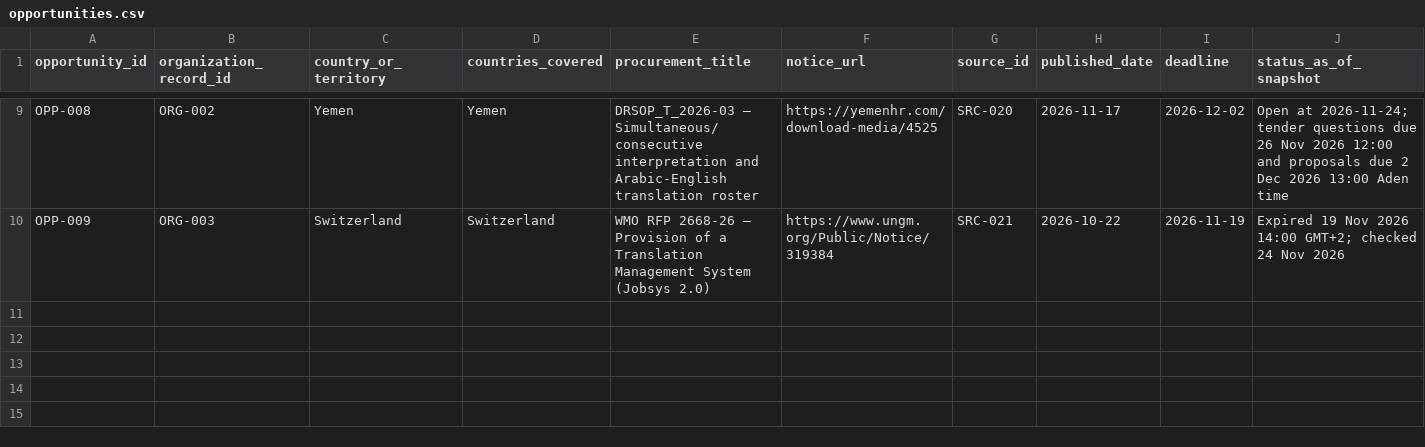
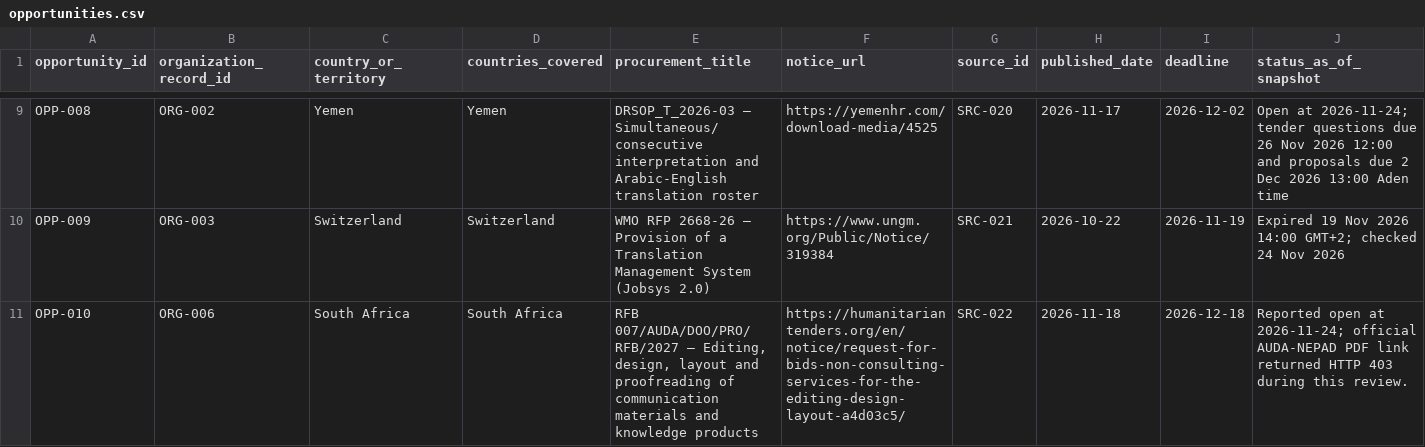
Before and after one commit to rampaulsaini/Shirmani-Research-Institute, a CSV file: market-research/opportunities.csv, drawn as a sheet; only a part is shown, gaps mark what is left out; rows hold the shown columns only; the diff names each change by its address in the sheet, - before the commit and + after, or states it on an @@ line.

Commit message:
research: add AUDA-NEPAD tender evidence and reminder

```diff
--- a/market-research/opportunities.csv
+++ b/market-research/opportunities.csv
+row 11: OPP-010 | ORG-006 | South Africa | South Africa | RFB 007/AUDA/DOO/PRO/RFB/2027 — Editing, design, layout and proofreading of communication materials and knowledge products | https://humanitariantenders.org/en/notice/request-for-bids-non-consulting-services-for-the-editing-design-layout-a4d03c5/ | SRC-022 | 2026-11-18 | 2026-12-18 | Reported open at 2026-11-24; official AUDA-NEPAD PDF link returned HTTP 403 during this review.
```
